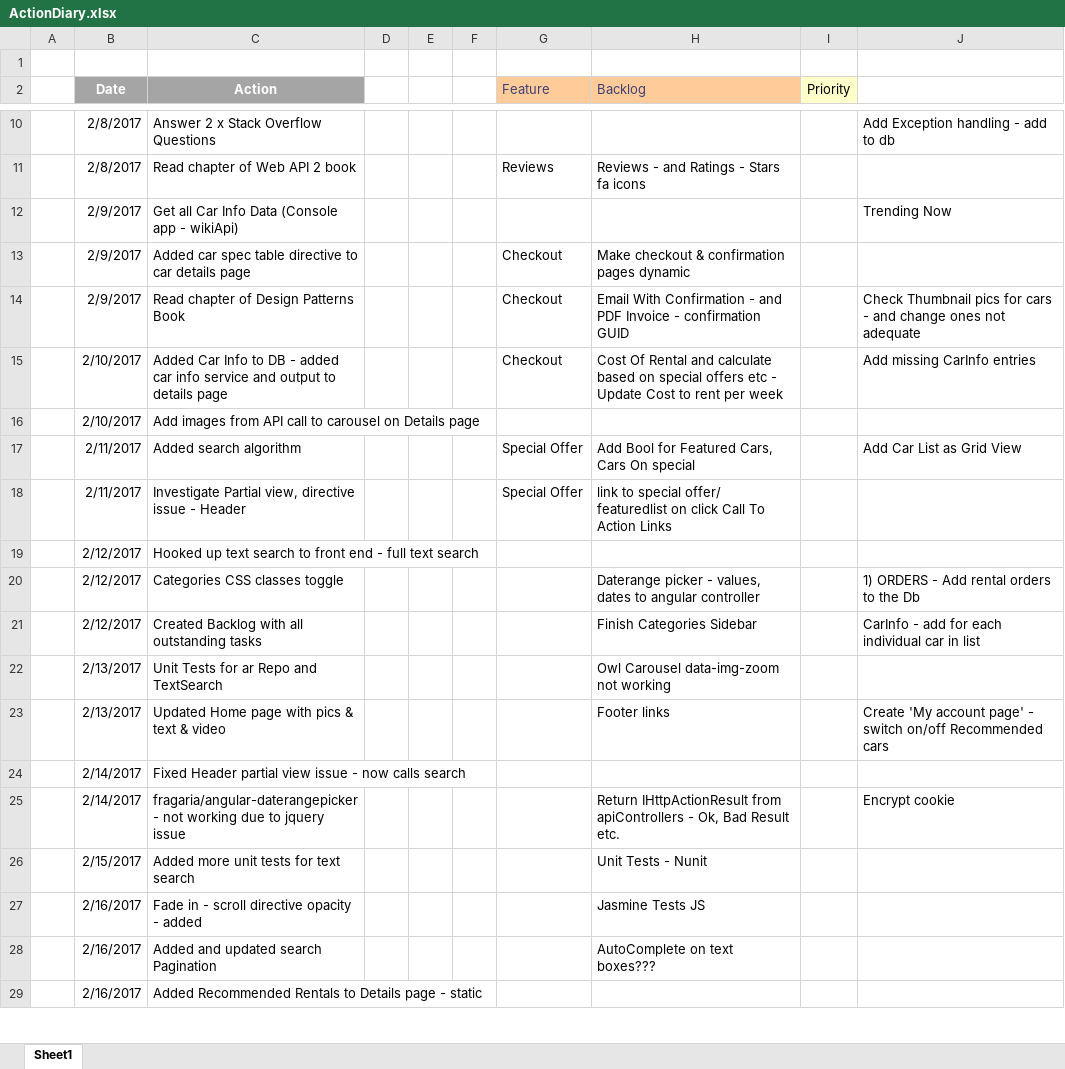
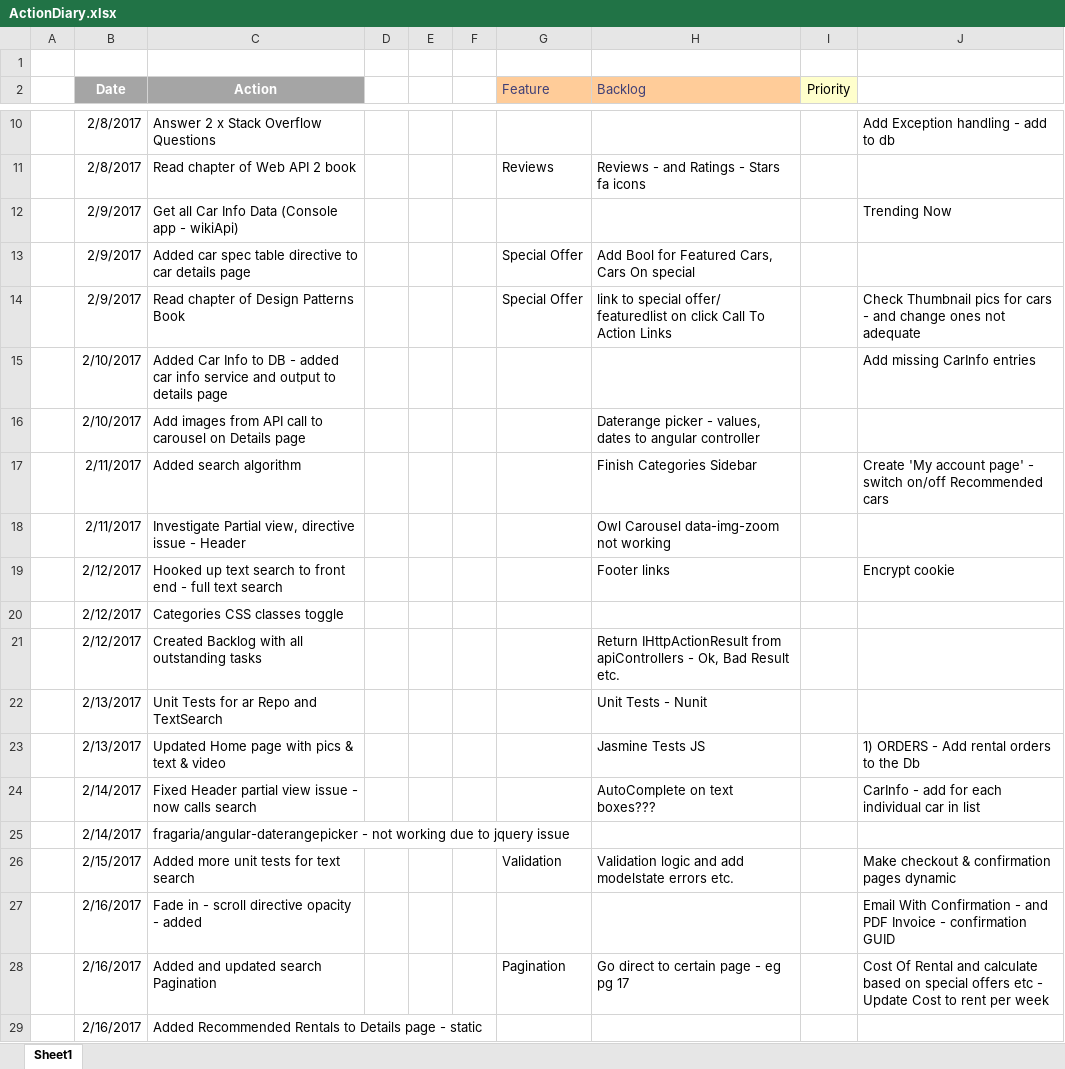
Before and after one commit to jrpnetdev/AstRentals, an Excel workbook: Documentation/ActionDiary.xlsx, sheet Sheet1, drawn as a sheet; only a part is shown, gaps mark what is left out; values as stored, in another font and other column widths than the file's, no borders; the diff covers the shown part only; the diff names each change by its address in the sheet, - before the commit and + after, or states it on an @@ line.

Commit message:
Checkout & price calculation implemented
Checkout & price calculation implemented

```diff
--- a/Documentation/ActionDiary.xlsx (sheet Sheet1)
+++ b/Documentation/ActionDiary.xlsx (sheet Sheet1)
-G13:G14 (Feature): Checkout
+G13:G14 (Feature): Special Offer
-H13 (Backlog): Make checkout & confirmation pages dynamic
+H13 (Backlog): Add Bool for Featured Cars, Cars On special
-H14 (Backlog): Email With Confirmation - and PDF Invoice - confirmation GUID
+H14 (Backlog): link to special offer/ featuredlist on click Call To Action Links
-G15 (Feature): Checkout
+G15 (Feature): (empty)
-H15 (Backlog): Cost Of Rental and calculate based on special offers etc - Update Cost to rent per week
+H15 (Backlog): (empty)
-H16 (Backlog): (empty)
+H16 (Backlog): Daterange picker - values, dates to angular controller
-G17:G18 (Feature): Special Offer
+G17:G18 (Feature): (empty)
-H17 (Backlog): Add Bool for Featured Cars, Cars On special
+H17 (Backlog): Finish Categories Sidebar
-J17: Add Car List as Grid View
+J17: Create 'My account page' - switch on/off Recommended cars
-H18 (Backlog): link to special offer/ featuredlist on click Call To Action Links
+H18 (Backlog): Owl Carousel data-img-zoom not working
-H19 (Backlog): (empty)
+H19 (Backlog): Footer links
-J19: (empty)
+J19: Encrypt cookie
-H20 (Backlog): Daterange picker - values, dates to angular controller
+H20 (Backlog): (empty)
-J20: 1) ORDERS - Add rental orders to the Db
+J20: (empty)
-H21 (Backlog): Finish Categories Sidebar
+H21 (Backlog): Return IHttpActionResult from apiControllers - Ok, Bad Result etc.
-J21: CarInfo - add for each individual car in list
+J21: (empty)
-H22 (Backlog): Owl Carousel data-img-zoom not working
+H22 (Backlog): Unit Tests - Nunit
-H23 (Backlog): Footer links
+H23 (Backlog): Jasmine Tests JS
-J23: Create 'My account page' - switch on/off Recommended cars
+J23: 1) ORDERS - Add rental orders to the Db
-H24 (Backlog): (empty)
+H24 (Backlog): AutoComplete on text boxes???
-J24: (empty)
+J24: CarInfo - add for each individual car in list
-H25 (Backlog): Return IHttpActionResult from apiControllers - Ok, Bad Result etc.
+H25 (Backlog): (empty)
-J25: Encrypt cookie
+J25: (empty)
-G26 (Feature): (empty)
+G26 (Feature): Validation
-H26 (Backlog): Unit Tests - Nunit
+H26 (Backlog): Validation logic and add modelstate errors etc.
-J26: (empty)
+J26: Make checkout & confirmation pages dynamic
-H27 (Backlog): Jasmine Tests JS
+H27 (Backlog): (empty)
-J27: (empty)
+J27: Email With Confirmation - and PDF Invoice - confirmation GUID
-G28 (Feature): (empty)
+G28 (Feature): Pagination
-H28 (Backlog): AutoComplete on text boxes???
+H28 (Backlog): Go direct to certain page - eg pg 17
-J28: (empty)
+J28: Cost Of Rental and calculate based on special offers etc - Update Cost to rent per week
```
Also changed, not shown: 20 edited cells elsewhere in this sheet, 12 other files.
